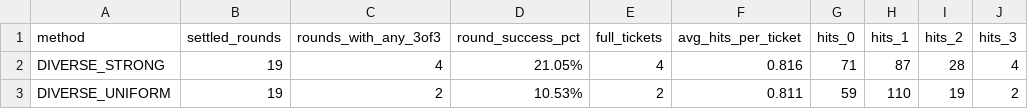
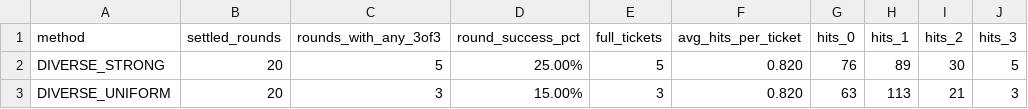
Before and after one commit to poiulkjmny0005-art/bingo-a-plus-signal, a CSV file: star3_v21_summary.csv, drawn as a sheet.

```diff
--- a/star3_v21_summary.csv
+++ b/star3_v21_summary.csv
@@ -1,3 +1,3 @@
 "method","settled_rounds","rounds_with_any_3of3","round_success_pct","full_tickets","avg_hits_per_ticket","hits_0","hits_1","hits_2","hits_3"
-"DIVERSE_STRONG","19","4","21.05%","4","0.816","71","87","28","4"
-"DIVERSE_UNIFORM","19","2","10.53%","2","0.811","59","110","19","2"
+"DIVERSE_STRONG","20","5","25.00%","5","0.820","76","89","30","5"
+"DIVERSE_UNIFORM","20","3","15.00%","3","0.820","63","113","21","3"
```
Also changed, not shown: star3_v21_forward_report.csv, 1 other file.
